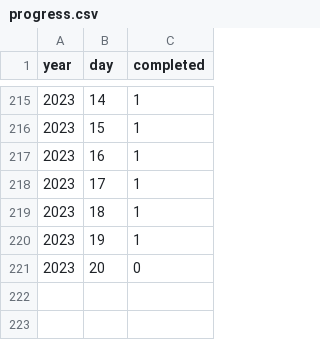
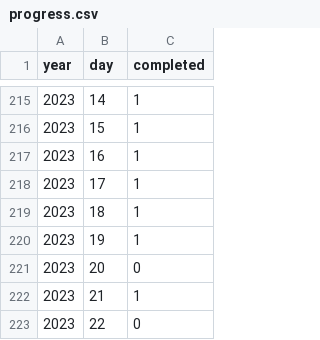
Before and after one commit to mgtezak/Advent-of-Code-Puzzle-Solver, a CSV file: db/progress.csv, drawn as a sheet; only a part is shown, gaps mark what is left out.

```diff
--- a/db/progress.csv
+++ b/db/progress.csv
@@ -221 +221,3 @@ year,day,completed
 2023,20,0
+2023,21,1
+2023,22,0
```
Also changed, not shown: db/title.csv, 3 other files.
